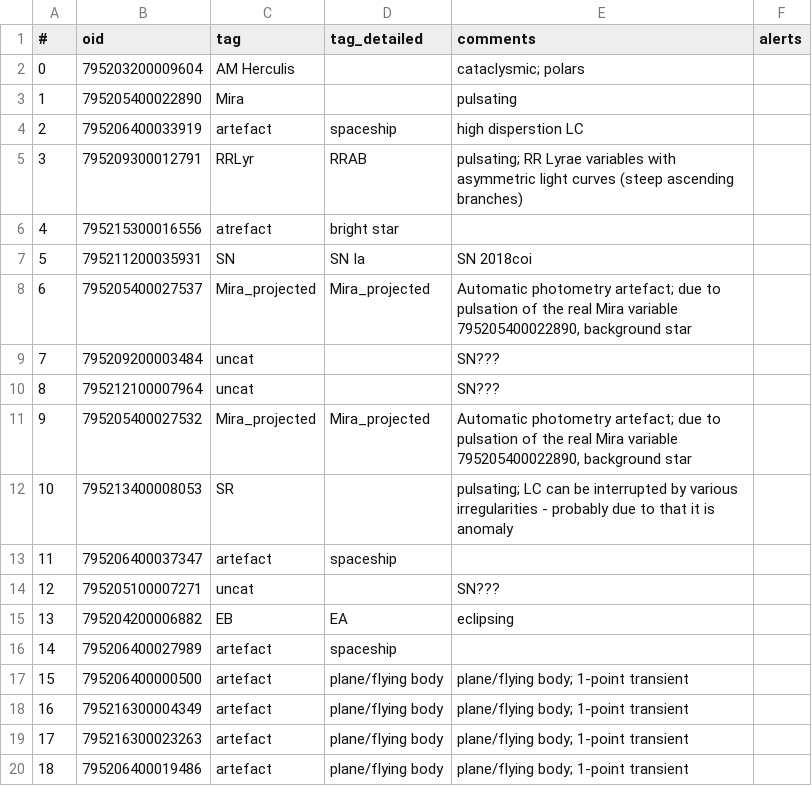
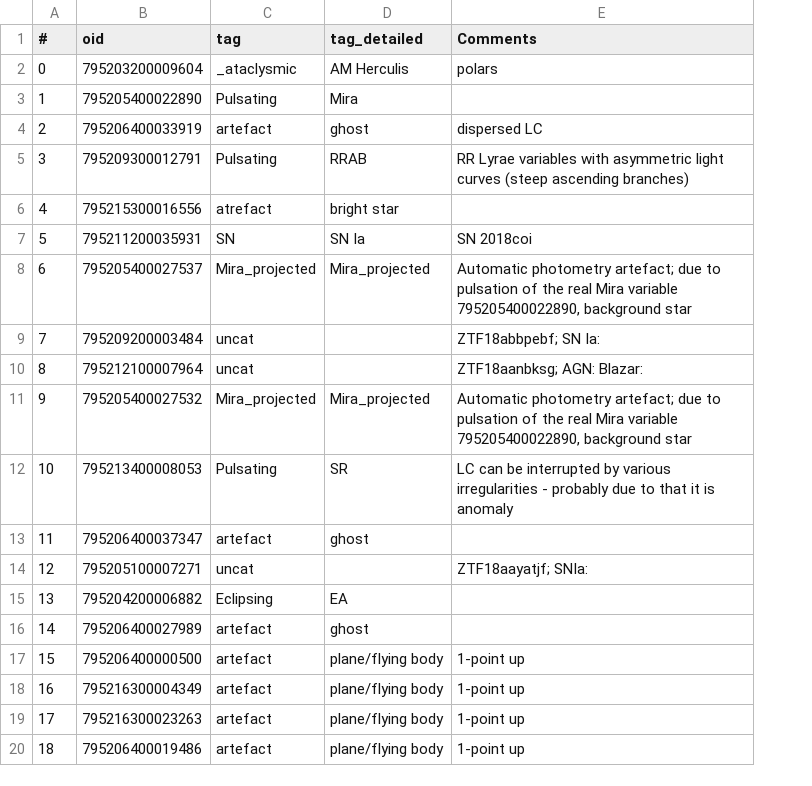
Before and after one commit to snad-space/zwad, a CSV file: data/deep_maria.csv, drawn as a sheet; only a part is shown; removed rows and columns are numbered as before the commit, all else as after; the diff covers the shown part only; the diff names each change by its address in the sheet, - before the commit and + after, or states it on an @@ line.

```diff
--- a/data/deep_maria.csv
+++ b/data/deep_maria.csv
-column E (comments), rows 2-20: cataclysmic; polars | pulsating | high disperstion LC | pulsating; RR Lyrae variables with asymmetric light curves (steep ascending branches) |  | SN 2018coi | Automatic photometry artefact; due to pulsation of the real Mira variable 795205400022890, background star | SN??? | SN??? | Automatic photometry artefact; due to pulsation of the real Mira variable 795205400022890, background star | pulsating; LC can be interrupted by various irregularities - probably due to that it is anomaly |  | SN??? | eclipsing |  | plane/flying body; 1-point transient | plane/flying body; 1-point transient | plane/flying body; 1-point transient | plane/flying body; 1-point transient
-column F (alerts), empty
+column E (Comments), rows 2-20: polars |  | dispersed LC | RR Lyrae variables with asymmetric light curves (steep ascending branches) |  | SN 2018coi | Automatic photometry artefact; due to pulsation of the real Mira variable 795205400022890, background star | ZTF18abbpebf; SN Ia: | ZTF18aanbksg; AGN: Blazar: | Automatic photometry artefact; due to pulsation of the real Mira variable 795205400022890, background star | LC can be interrupted by various irregularities - probably due to that it is anomaly |  | ZTF18aayatjf; SNIa: |  |  | 1-point up | 1-point up | 1-point up | 1-point up
-C2 (tag): AM Herculis
+C2 (tag): _ataclysmic
-D2 (tag_detailed): (empty)
+D2 (tag_detailed): AM Herculis
-C3 (tag): Mira
+C3 (tag): Pulsating
-D3 (tag_detailed): (empty)
+D3 (tag_detailed): Mira
-D4 (tag_detailed): spaceship
+D4 (tag_detailed): ghost
-C5 (tag): RRLyr
+C5 (tag): Pulsating
-C12 (tag): SR
+C12 (tag): Pulsating
-D12 (tag_detailed): (empty)
+D12 (tag_detailed): SR
-D13 (tag_detailed): spaceship
+D13 (tag_detailed): ghost
-C15 (tag): EB
+C15 (tag): Eclipsing
-D16 (tag_detailed): spaceship
+D16 (tag_detailed): ghost
```
Also changed, not shown: 21 added rows and 26 edited cells elsewhere in this file, data/disk_maria.csv, data/m31_maria.csv, 9 other files.
